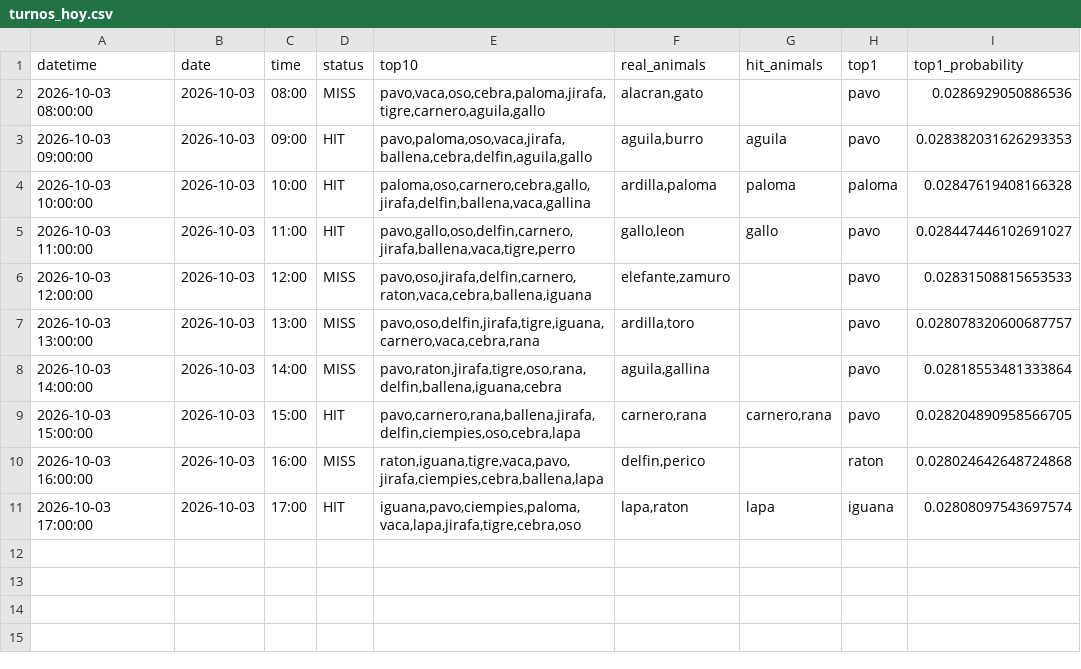
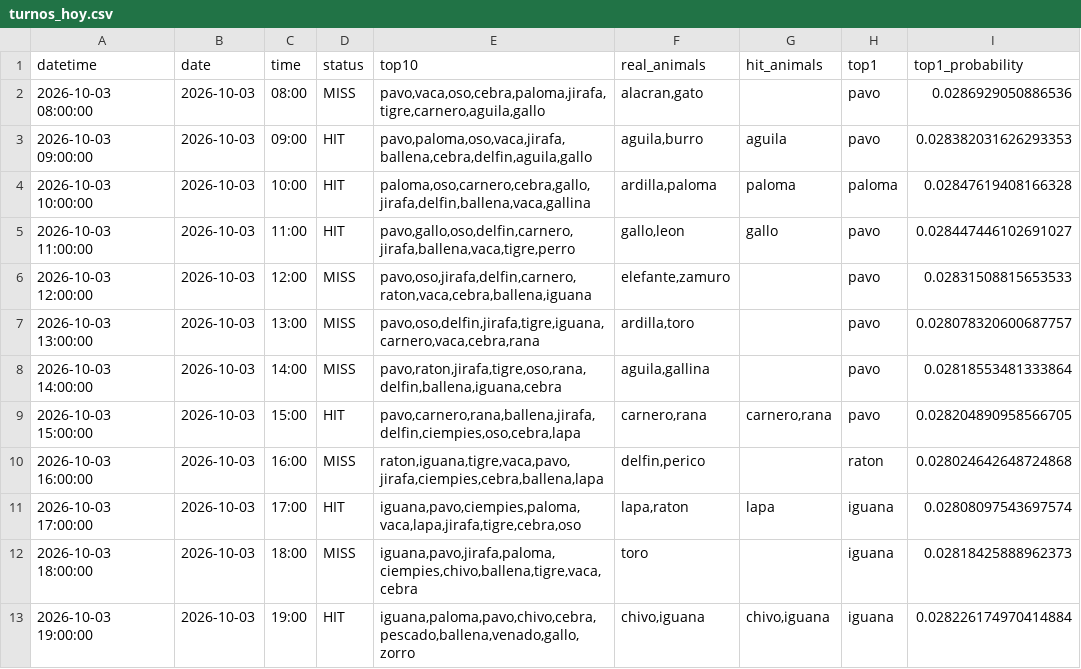
Before and after one commit to Juan571/testingprob, a CSV file: v7_output/turnos_hoy.csv, drawn as a sheet.

```diff
--- a/v7_output/turnos_hoy.csv
+++ b/v7_output/turnos_hoy.csv
@@ -11 +11,3 @@
 2026-10-03 17:00:00,2026-10-03,17:00,HIT,"iguana,pavo,ciempies,paloma,vaca,lapa,jirafa,tigre,cebra,oso","lapa,raton",lapa,iguana,0.02808097543697574
+2026-10-03 18:00:00,2026-10-03,18:00,MISS,"iguana,pavo,jirafa,paloma,ciempies,chivo,ballena,tigre,vaca,cebra",toro,,iguana,0.02818425888962373
+2026-10-03 19:00:00,2026-10-03,19:00,HIT,"iguana,paloma,pavo,chivo,cebra,pescado,ballena,venado,gallo,zorro","chivo,iguana","chivo,iguana",iguana,0.028226174970414884
```
Also changed, not shown: v7_output/backtest.csv, v7_output/patrones.csv, 4 other files.
